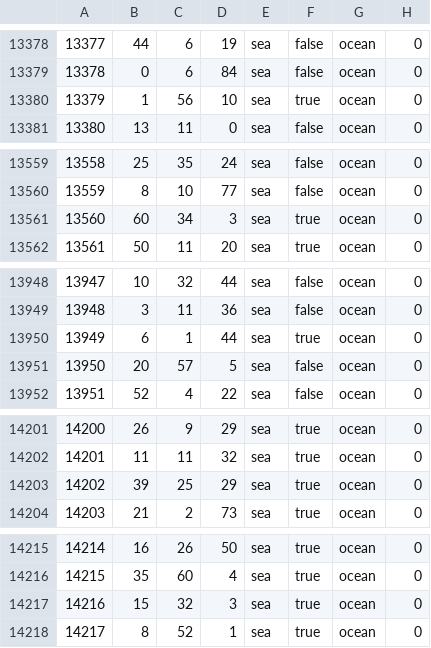
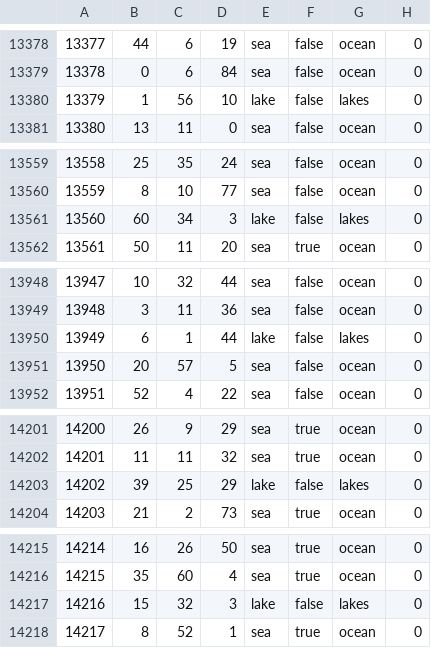
Before and after one commit to Lennardhoi/HFUrope, a CSV file: map/definition.csv, drawn as a sheet; only a part is shown, gaps mark what is left out; the diff covers the shown part only.

Commit message:
Lakes Part 1

```diff
--- a/map/definition.csv
+++ b/map/definition.csv
@@ -13379,3 +13379,3 @@
 13378;0;6;84;sea;false;ocean;0
-13379;1;56;10;sea;true;ocean;0
+13379;1;56;10;lake;false;lakes;0
 13380;13;11;0;sea;false;ocean;0
@@ -13560,3 +13560,3 @@
 13559;8;10;77;sea;false;ocean;0
-13560;60;34;3;sea;true;ocean;0
+13560;60;34;3;lake;false;lakes;0
 13561;50;11;20;sea;true;ocean;0
@@ -13949,3 +13949,3 @@
 13948;3;11;36;sea;false;ocean;0
-13949;6;1;44;sea;true;ocean;0
+13949;6;1;44;lake;false;lakes;0
 13950;20;57;5;sea;false;ocean;0
@@ -14202,3 +14202,3 @@
 14201;11;11;32;sea;true;ocean;0
-14202;39;25;29;sea;true;ocean;0
+14202;39;25;29;lake;false;lakes;0
 14203;21;2;73;sea;true;ocean;0
@@ -14216,3 +14216,3 @@
 14215;35;60;4;sea;true;ocean;0
-14216;15;32;3;sea;true;ocean;0
+14216;15;32;3;lake;false;lakes;0
 14217;8;52;1;sea;true;ocean;0
```
Also changed, not shown: 44 edited cells elsewhere in this file.
